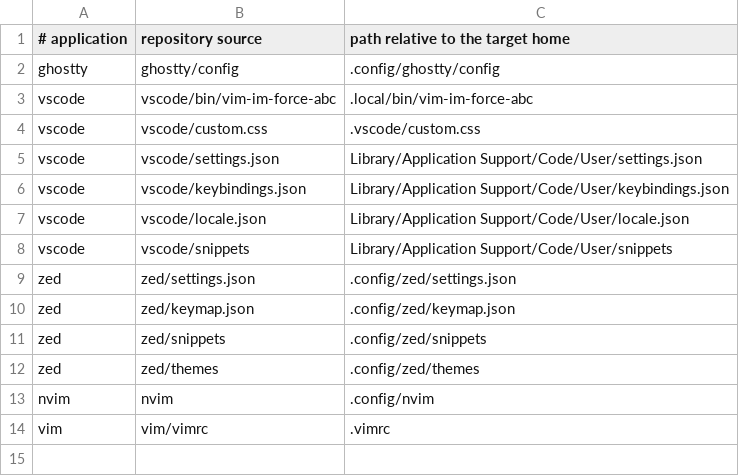
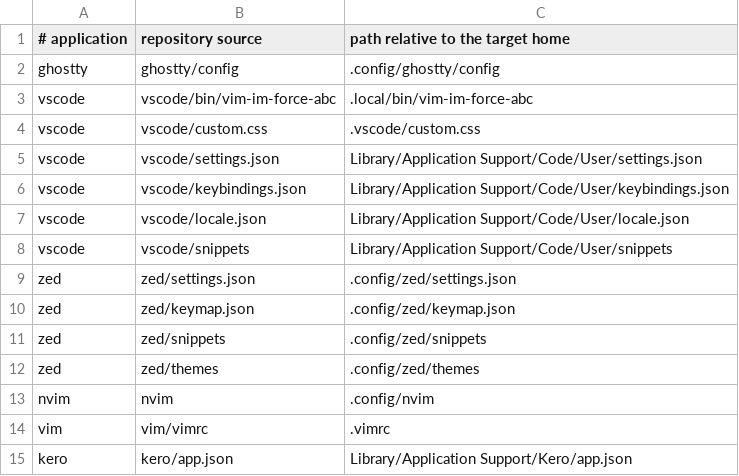
Before and after one commit to blue-a11y/blue-dotfiles, a TSV file: links.tsv, drawn as a sheet; the diff names each change by its address in the sheet, - before the commit and + after, or states it on an @@ line.

```diff
--- a/links.tsv
+++ b/links.tsv
+row 15: kero | kero/app.json | Library/Application Support/Kero/app.json
```
Also changed, not shown: 6 other files.
